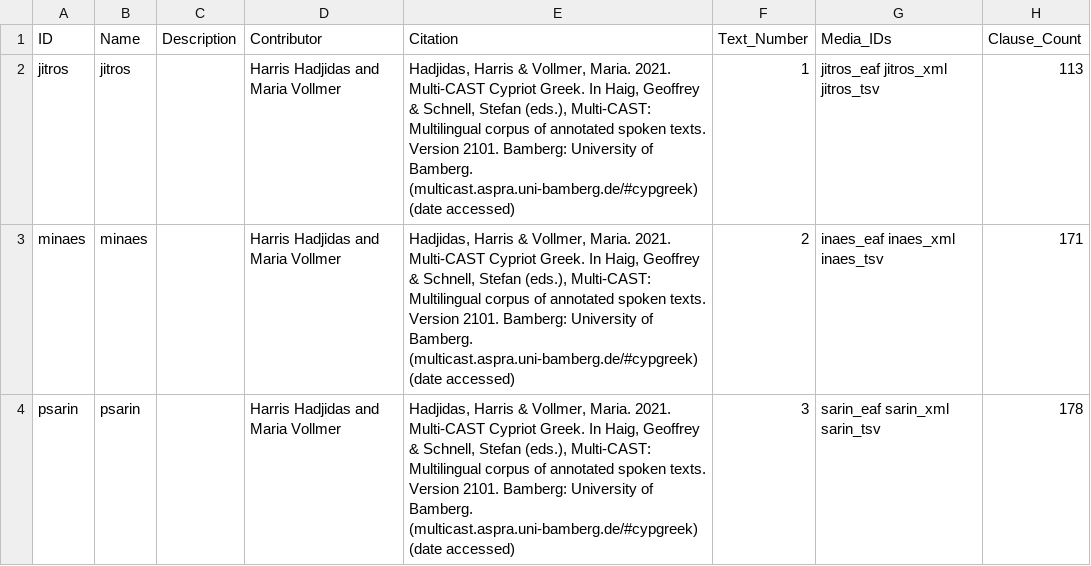
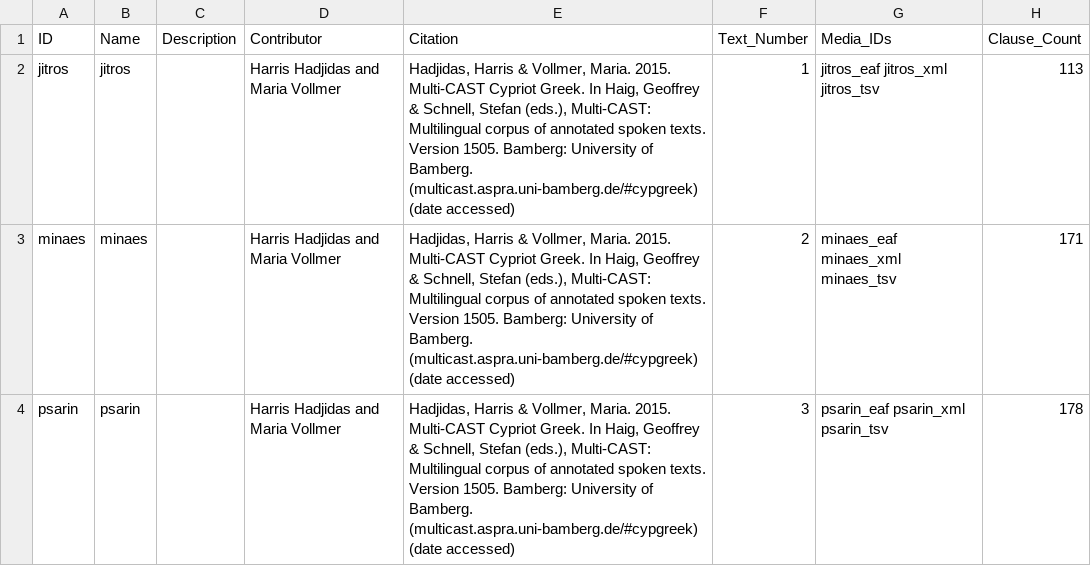
Before and after one commit to Multi-CAST/mccypgreek, a CSV file: cldf/texts.csv, drawn as a sheet; only a part is shown; the diff names each change by its address in the sheet, - before the commit and + after, or states it on an @@ line.

```diff
--- a/cldf/texts.csv
+++ b/cldf/texts.csv
-E2:E4 (Citation): …Vollmer, Maria. 2021. Multi-CAST Cypriot Greek. In Haig, Geoffrey & Schnell, Stefan (eds.), Multi-CAST: Multilingual corpus of annotated spoken texts. Version 2101. Bamberg: University…
+E2:E4 (Citation): …Vollmer, Maria. 2015. Multi-CAST Cypriot Greek. In Haig, Geoffrey & Schnell, Stefan (eds.), Multi-CAST: Multilingual corpus of annotated spoken texts. Version 1505. Bamberg: University…
-G3 (Media_IDs): inaes_eaf inaes_xml inaes_tsv
+G3 (Media_IDs): minaes_eaf minaes_xml minaes_tsv
-G4 (Media_IDs): sarin_eaf sarin_xml sarin_tsv
+G4 (Media_IDs): psarin_eaf psarin_xml psarin_tsv
```
Also changed, not shown: cldf/media.csv, cldf/media/mc_cypgreek_jitros.tsv, 17 other files.
